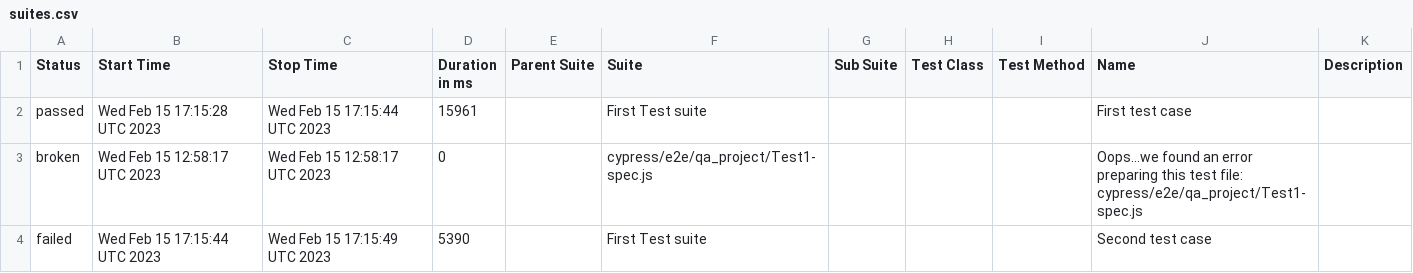
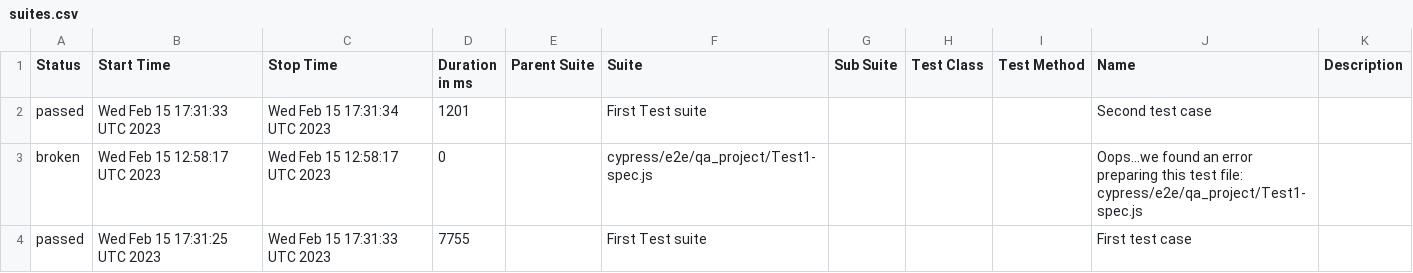
Before and after one commit to jgireesh/cypress-learning, a CSV file: allure-report/data/suites.csv, drawn as a sheet.

Commit message:
Generating allure report for cypress tests

```diff
--- a/allure-report/data/suites.csv
+++ b/allure-report/data/suites.csv
@@ -1,4 +1,4 @@
 "Status","Start Time","Stop Time","Duration in ms","Parent Suite","Suite","Sub Suite","Test Class","Test Method","Name","Description"
-"passed","Wed Feb 15 17:15:28 UTC 2023","Wed Feb 15 17:15:44 UTC 2023","15961","","First Test suite","","","","First test case",""
+"passed","Wed Feb 15 17:31:33 UTC 2023","Wed Feb 15 17:31:34 UTC 2023","1201","","First Test suite","","","","Second test case",""
 "broken","Wed Feb 15 12:58:17 UTC 2023","Wed Feb 15 12:58:17 UTC 2023","0","","cypress/e2e/qa_project/Test1-spec.js","","","","Oops...we found an error preparing this test file: cypress/e2e/qa_project/Test1-spec.js",""
-"failed","Wed Feb 15 17:15:44 UTC 2023","Wed Feb 15 17:15:49 UTC 2023","5390","","First Test suite","","","","Second test case",""
+"passed","Wed Feb 15 17:31:25 UTC 2023","Wed Feb 15 17:31:33 UTC 2023","7755","","First Test suite","","","","First test case",""
```
Also changed, not shown: 30 other files.
